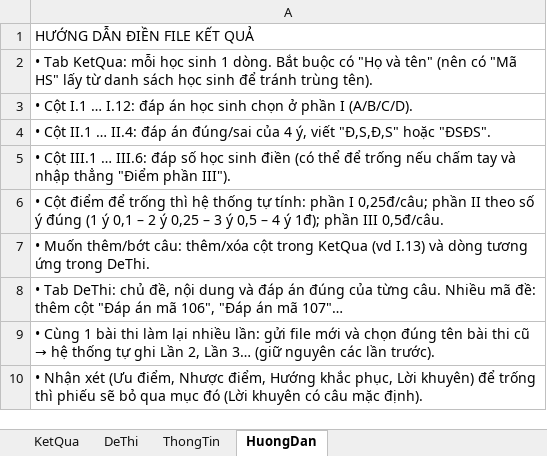
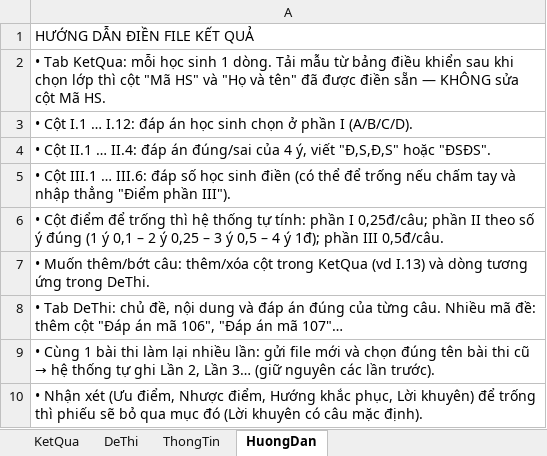
Before and after one commit to hieupham225/Project, an Excel workbook: mau/Mau_ket_qua_thi.xlsx, sheet HuongDan, drawn as a sheet; values as stored, in another font and other column widths than the file's, no borders; the diff names each change by its address in the sheet, - before the commit and + after, or states it on an @@ line.

```diff
--- a/mau/Mau_ket_qua_thi.xlsx (sheet HuongDan)
+++ b/mau/Mau_ket_qua_thi.xlsx (sheet HuongDan)
-A2: …1 dòng. Bắt buộc có "Họ và tên" (nên có "Mã HS" lấy từ danh sách học sinh để tránh trùng tên).
+A2: …1 dòng. Tải mẫu từ bảng điều khiển sau khi chọn lớp thì cột "Mã HS" và "Họ và tên" đã được điền sẵn — KHÔNG sửa cột Mã HS.
```
Also changed, not shown: 8 other files.
